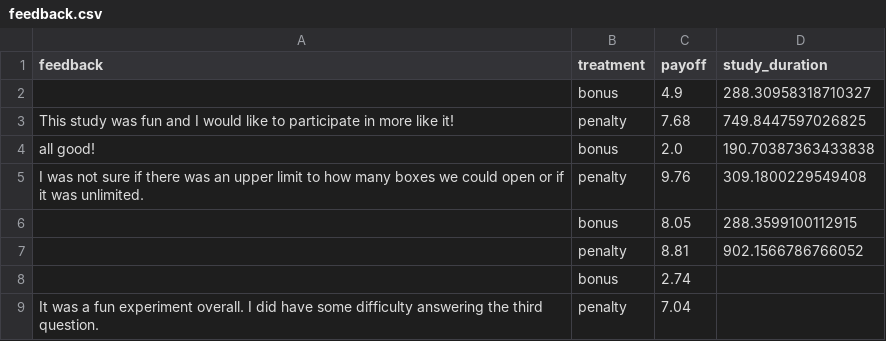
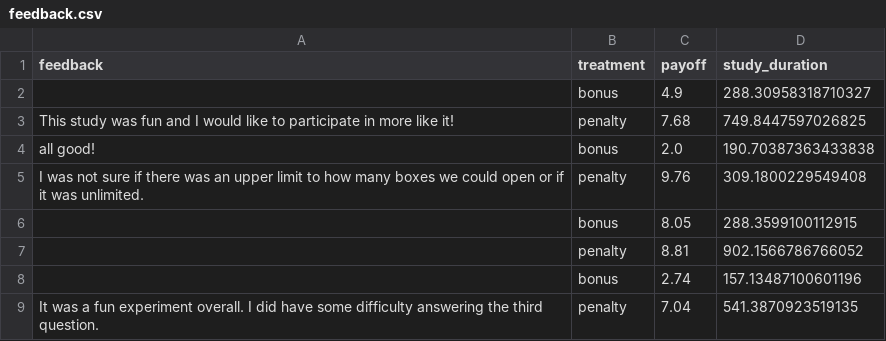
Before and after one commit to LukasBolte/EmotionalInattention, a CSV file: output/2023-07-pilot/feedback.csv, drawn as a sheet.

```diff
--- a/output/2023-07-pilot/feedback.csv
+++ b/output/2023-07-pilot/feedback.csv
@@ -7,3 +7,3 @@ I was not sure if there was an upper limit to how many boxes we could open or if
 ,penalty,8.81,902.1566786766052
-,bonus,2.74,
-It was a fun experiment overall. I did have some difficulty answering the third question.,penalty,7.04,
+,bonus,2.74,157.13487100601196
+It was a fun experiment overall. I did have some difficulty answering the third question.,penalty,7.04,541.3870923519135
```
Also changed, not shown: 19 other files.
